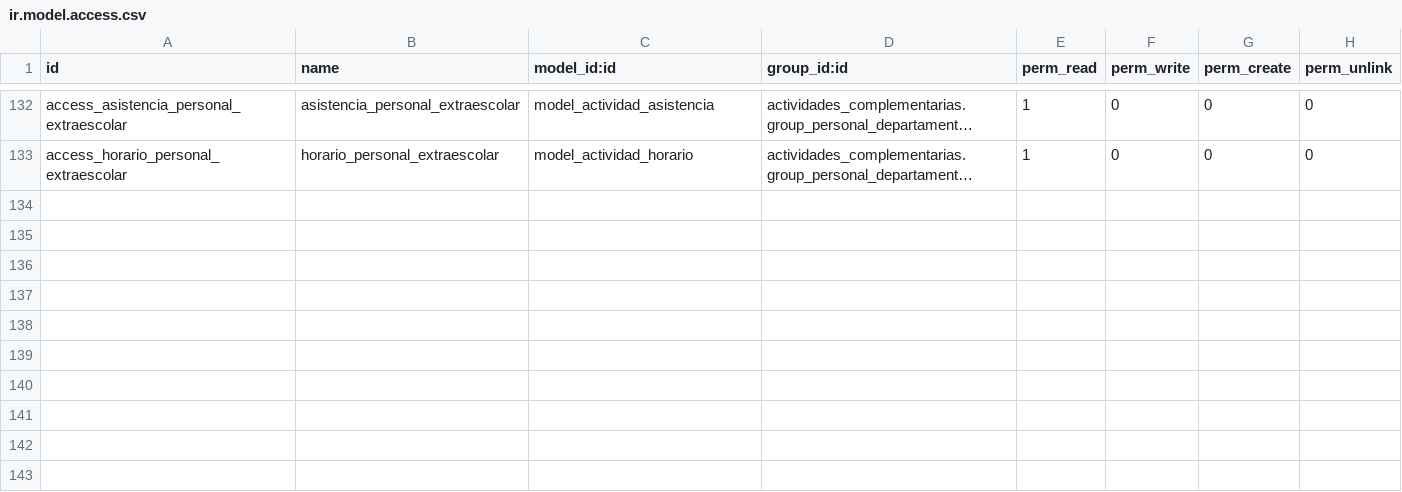
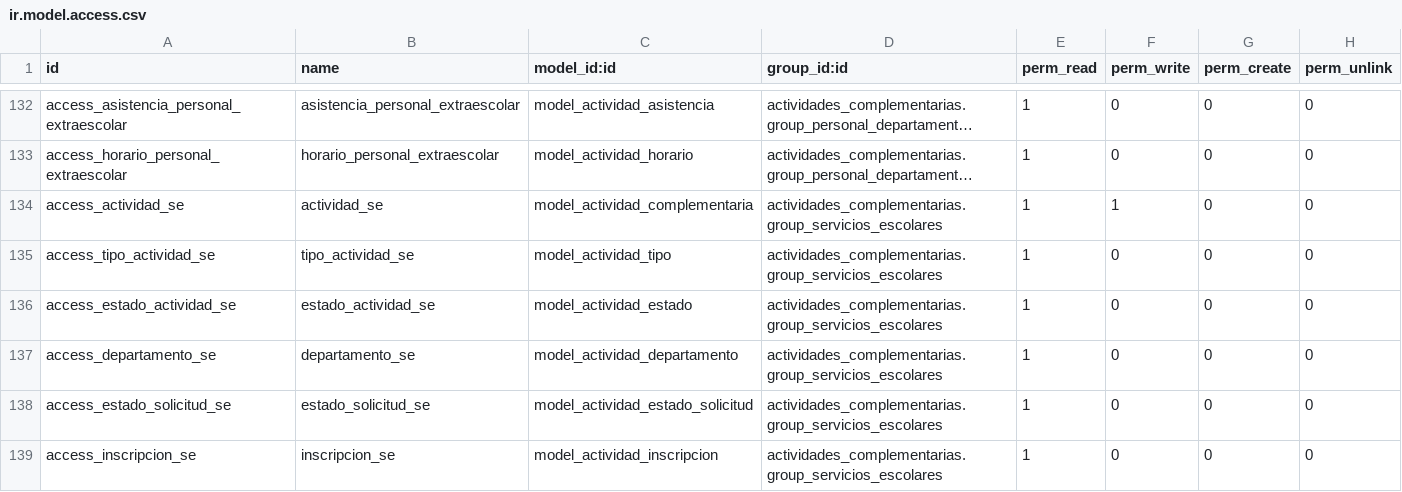
Before and after one commit to Creditos-Complementarios/Sistema-de-Cr-ditos-Complementarios, a CSV file: odoo/addons/actividades_complementarias/security/ir.model.access.csv, drawn as a sheet; only a part is shown, gaps mark what is left out; long unchanged cells end in …; the diff names each change by its address in the sheet, - before the commit and + after, or states it on an @@ line.

Commit message:
feat: Implementar funcionalidades para la gestión de constancias en Servicios Escolares

```diff
--- a/odoo/addons/actividades_complementarias/security/ir.model.access.csv
+++ b/odoo/addons/actividades_complementarias/security/ir.model.access.csv
+row 134: access_actividad_se | actividad_se | model_actividad_complementaria | actividades_complementarias.group_servicios_escolares | 1 | 1 | 0 | 0
+row 135: access_tipo_actividad_se | tipo_actividad_se | model_actividad_tipo | actividades_complementarias.group_servicios_escolares | 1 | 0 | 0 | 0
+row 136: access_estado_actividad_se | estado_actividad_se | model_actividad_estado | actividades_complementarias.group_servicios_escolares | 1 | 0 | 0 | 0
+row 137: access_departamento_se | departamento_se | model_actividad_departamento | actividades_complementarias.group_servicios_escolares | 1 | 0 | 0 | 0
+row 138: access_estado_solicitud_se | estado_solicitud_se | model_actividad_estado_solicitud | actividades_complementarias.group_servicios_escolares | 1 | 0 | 0 | 0
+row 139: access_inscripcion_se | inscripcion_se | model_actividad_inscripcion | actividades_complementarias.group_servicios_escolares | 1 | 0 | 0 | 0
```
Also changed, not shown: 6 other files.
